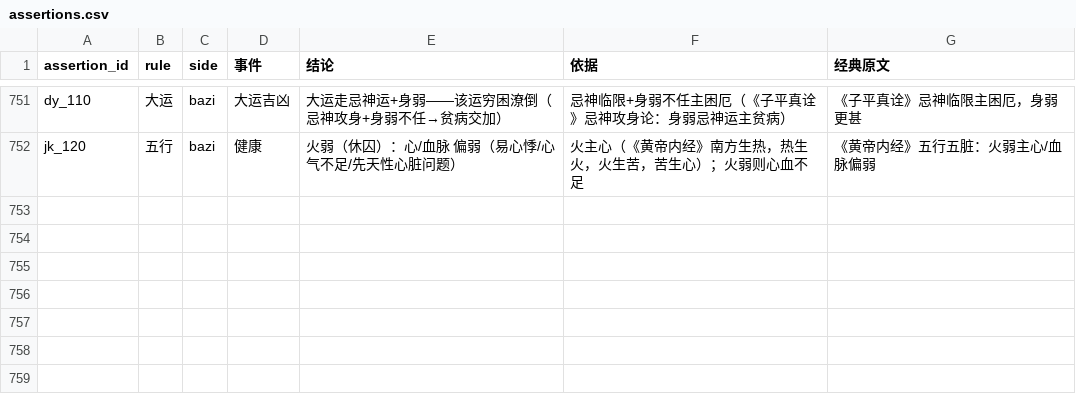
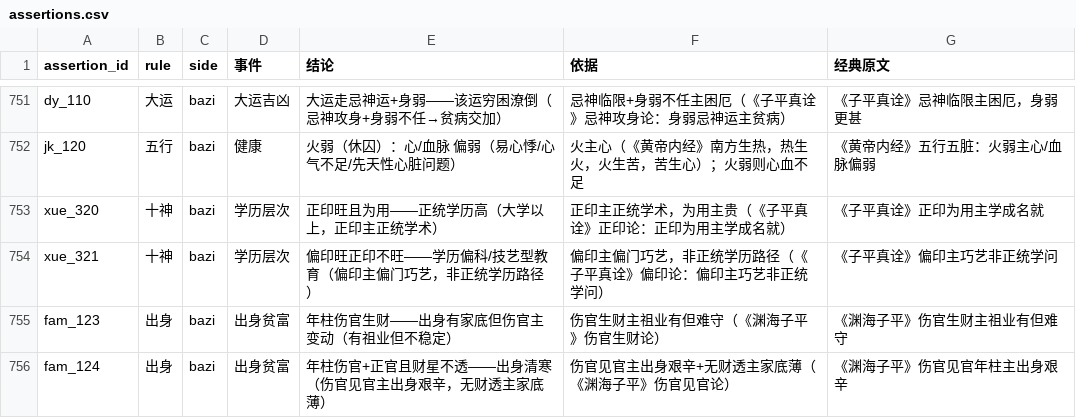
Before and after one commit to ml8s/liki, a CSV file: skills/liki-bazi/tools/assertions/assertions.csv, drawn as a sheet; only a part is shown, gaps mark what is left out.

Commit message:
feat(bazi): add 年柱十神 operator + 正印/偏印学历区分 + 年柱出身断语
- 年柱十神 operator: mechanical, reads年柱天干十神
- New factors: 年柱正财/七杀/伤官/正官
- xue_320: 正印旺+印为用→正统学历高 (《子平真诠》正印主正统学术)
- xue_321: 偏印旺+正印不旺→学历偏科/技艺型 (《子平真诠》偏印主巧艺)
- fam_123: 年柱伤官+食伤生财→有家底但变动 (《渊海子平》伤官生财)
- fam_124: 年柱伤官+正官+无财透→清寒 (《渊海子平》伤官见官出身艰辛)
- FACTOR_MODEL.md: sync all counts (natal 456, atoms 341, compounds 115, flow 84)

```diff
--- a/skills/liki-bazi/tools/assertions/assertions.csv
+++ b/skills/liki-bazi/tools/assertions/assertions.csv
@@ -752 +752,5 @@ dy_110,大运,bazi,大运吉凶,大运走忌神运+身弱——该运穷困潦
 jk_120,五行,bazi,健康,火弱（休囚）：心/血脉 偏弱（易心悸/心气不足/先天性心脏问题）,火主心（《黄帝内经》南方生热，热生火，火生苦，苦生心）；火弱则心血不足,《黄帝内经》五行五脏：火弱主心/血脉偏弱
+xue_320,十神,bazi,学历层次,正印旺且为用——正统学历高（大学以上，正印主正统学术）,正印主正统学术，为用主贵（《子平真诠》正印论：正印为用主学成名就）,《子平真诠》正印为用主学成名就
+xue_321,十神,bazi,学历层次,偏印旺正印不旺——学历偏科/技艺型教育（偏印主偏门巧艺，非正统学历路径）,偏印主偏门巧艺，非正统学历路径（《子平真诠》偏印论：偏印主巧艺非正统学问）,《子平真诠》偏印主巧艺非正统学问
+fam_123,出身,bazi,出身贫富,年柱伤官生财——出身有家底但伤官主变动（有祖业但不稳定）,伤官生财主祖业有但难守（《渊海子平》伤官生财论）,《渊海子平》伤官生财主祖业有但难守
+fam_124,出身,bazi,出身贫富,年柱伤官+正官且财星不透——出身清寒（伤官见官主出身艰辛，无财透主家底薄）,伤官见官主出身艰辛+无财透主家底薄（《渊海子平》伤官见官论）,《渊海子平》伤官见官年柱主出身艰辛
```
Also changed, not shown: skills/liki-bazi/tools/assertions/assertion_conditions.csv, skills/liki-bazi/tools/factors/factors.csv, 7 other files.
